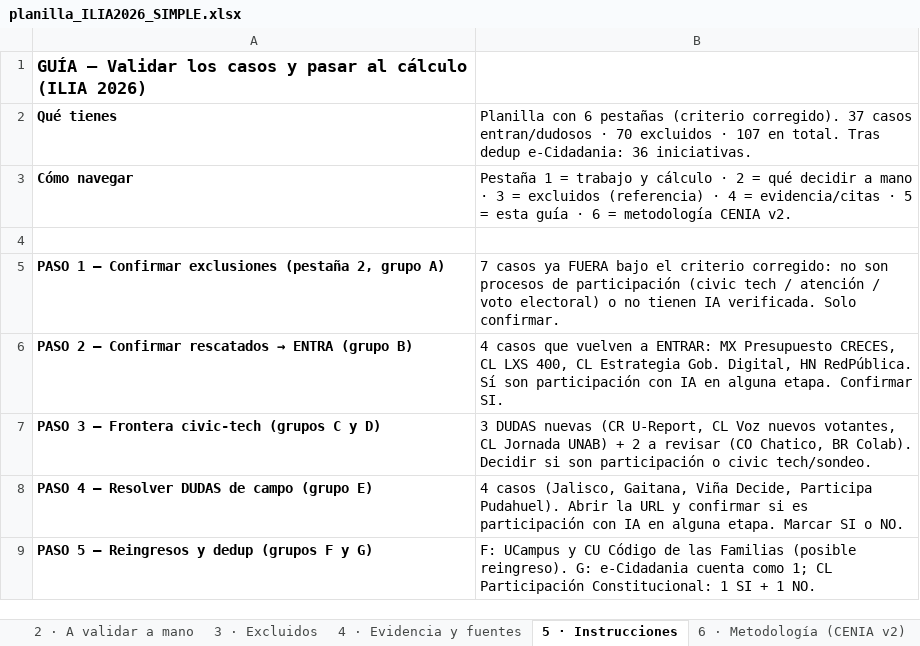
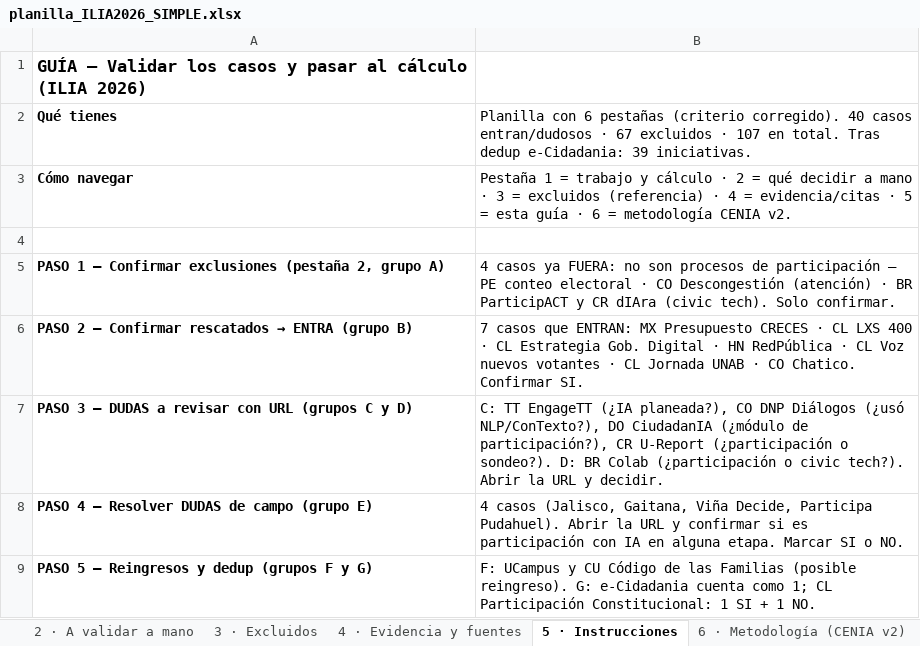
Before and after one commit to aplicaciones-foresight/ilia26-participacion, an Excel workbook: data/gates/planilla_ILIA2026_SIMPLE.xlsx, sheet 5 · Instrucciones, drawn as a sheet; only a part is shown; values as stored, in another font and other column widths than the file's, no borders; removed rows and columns are numbered as before the commit, all else as after; the diff names each change by its address in the sheet, - before the commit and + after, or states it on an @@ line.

```diff
--- a/data/gates/planilla_ILIA2026_SIMPLE.xlsx (sheet 5 · Instrucciones)
+++ b/data/gates/planilla_ILIA2026_SIMPLE.xlsx (sheet 5 · Instrucciones)
-B2: …(criterio corregido). 37 casos entran/dudosos · 70 excluidos · 107 en total. Tras dedup e-Cidadania: 36 iniciativas.
+B2: …(criterio corregido). 40 casos entran/dudosos · 67 excluidos · 107 en total. Tras dedup e-Cidadania: 39 iniciativas.
-B5: 7 casos ya FUERA bajo el criterio corregido: no son procesos de participación (civic tech / atención / voto electoral) o no tienen IA verificada. Solo confirmar.
+B5: 4 casos ya FUERA: no son procesos de participación — PE conteo electoral · CO Descongestión (atención) · BR ParticipACT y CR dIAra (civic tech). Solo confirmar.
-B6: 4 casos que vuelven a ENTRAR: MX Presupuesto CRECES, CL LXS 400, CL Estrategia Gob. Digital, HN RedPública. Sí son participación con IA en alguna etapa. Confirmar SI.
+B6: 7 casos que ENTRAN: MX Presupuesto CRECES · CL LXS 400 · CL Estrategia Gob. Digital · HN RedPública · CL Voz nuevos votantes · CL Jornada UNAB · CO Chatico. Confirmar SI.
-row 7: PASO 3 — Frontera civic-tech (grupos C y D) | 3 DUDAS nuevas (CR U-Report, CL Voz nuevos votantes, CL Jornada UNAB) + 2 a revisar (CO Chatico, BR Colab). Decidir si son participación o civic tech/sondeo.
+row 7: PASO 3 — DUDAS a revisar con URL (grupos C y D) | C: TT EngageTT (¿IA planeada?), CO DNP Diálogos (¿usó NLP/ConTexto?), DO CiudadanIA (¿módulo de participación?), CR U-Report (¿participación o sondeo?). D: BR Colab (¿participación o civic tech?). Abrir la URL y decidir.
```
Also changed, not shown: sheet 2 · A validar a mano, sheet 1 · Casos (entran+dudosos), sheet 4 · Evidencia y fuentes, sheet 3 · Excluidos, data/gates/calculo_preliminar_ILIA2026.xlsx, 3 other files.
